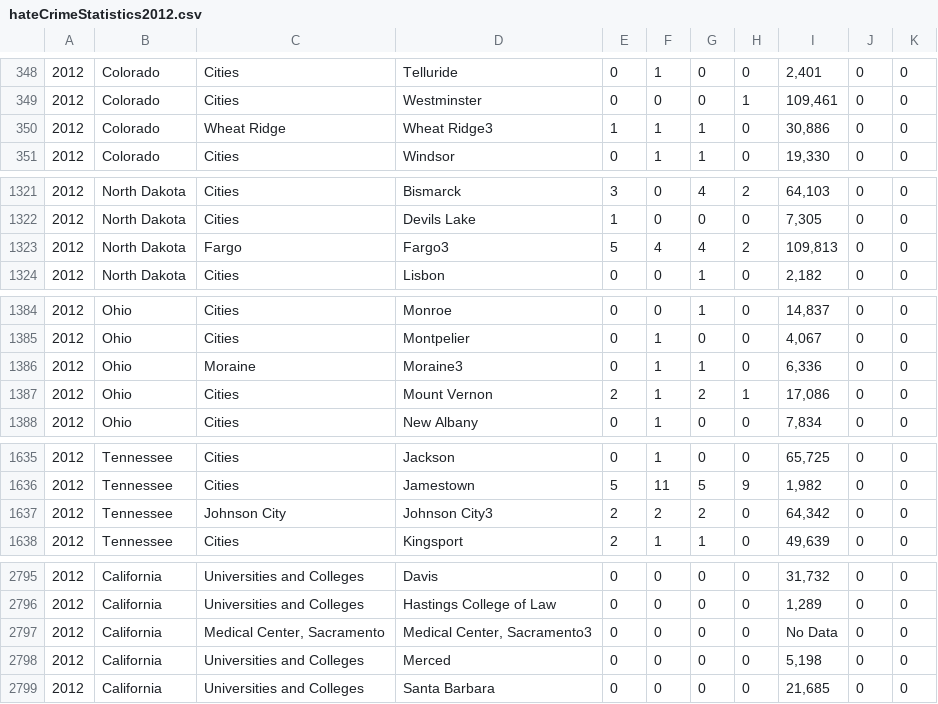
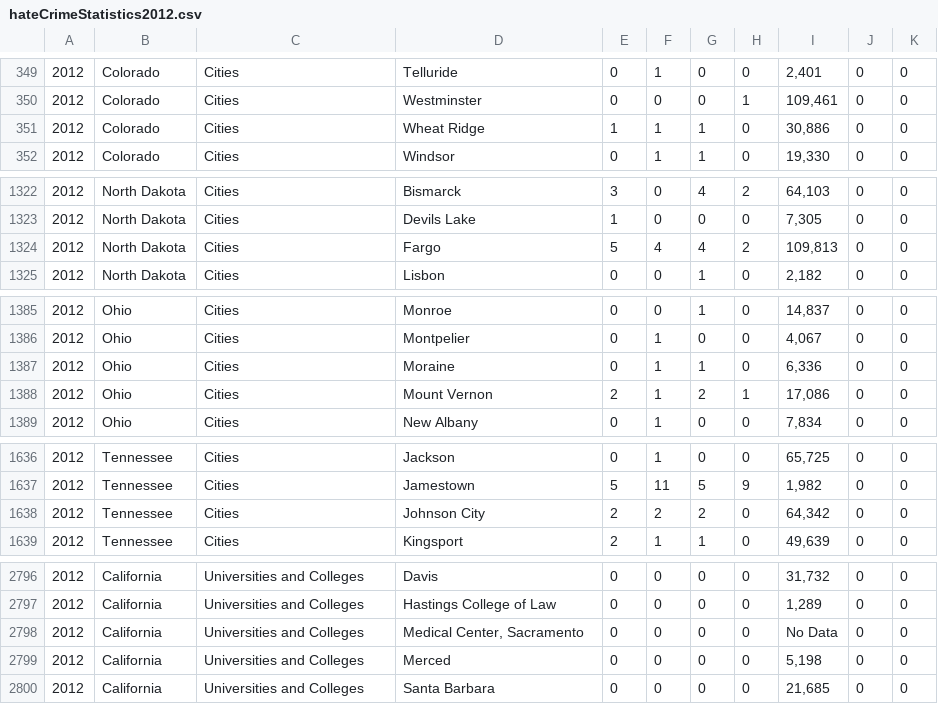
Before and after one commit to lennymartinez/news21-HateCrimeStatistics, a CSV file: FBI_work/fbiWiderClean/forCombining/hateCrimeStatistics2012.csv, drawn as a sheet; only a part is shown, gaps mark what is left out; the diff covers the shown part only.

```diff
--- a/FBI_work/fbiWiderClean/forCombining/hateCrimeStatistics2012.csv
+++ b/FBI_work/fbiWiderClean/forCombining/hateCrimeStatistics2012.csv
@@ -349,3 +350,3 @@
 2012,Colorado,Cities,Westminster,0,0,0,1,"109,461",0,0,,,,
-2012,Colorado,Wheat Ridge,Wheat Ridge3,1,1,1,0,"30,886",0,0,,,,
+2012,Colorado,Cities,Wheat Ridge,1,1,1,0,"30,886",0,0,,,,
 2012,Colorado,Cities,Windsor,0,1,1,0,"19,330",0,0,,,,
@@ -1322,3 +1323,3 @@
 2012,North Dakota,Cities,Devils Lake,1,0,0,0,"7,305",0,0,,,,
-2012,North Dakota,Fargo,Fargo3,5,4,4,2,"109,813",0,0,,,,
+2012,North Dakota,Cities,Fargo,5,4,4,2,"109,813",0,0,,,,
 2012,North Dakota,Cities,Lisbon,0,0,1,0,"2,182",0,0,,,,
@@ -1385,3 +1386,3 @@
 2012,Ohio,Cities,Montpelier,0,1,0,0,"4,067",0,0,,,,
-2012,Ohio,Moraine,Moraine3,0,1,1,0,"6,336",0,0,,,,
+2012,Ohio,Cities,Moraine,0,1,1,0,"6,336",0,0,,,,
 2012,Ohio,Cities,Mount Vernon,2,1,2,1,"17,086",0,0,,,,
@@ -1636,3 +1637,3 @@
 2012,Tennessee,Cities,Jamestown,5,11,5,9,"1,982",0,0,,,,
-2012,Tennessee,Johnson City,Johnson City3,2,2,2,0,"64,342",0,0,,,,
+2012,Tennessee,Cities,Johnson City,2,2,2,0,"64,342",0,0,,,,
 2012,Tennessee,Cities,Kingsport,2,1,1,0,"49,639",0,0,,,,
@@ -2796,3 +2797,3 @@
 2012,California,Universities and Colleges,    Hastings College of Law,0,0,0,0,"1,289",0,0,,,,
-2012,California,"Medical Center, Sacramento","    Medical Center, Sacramento3",0,0,0,0,No Data,0,0,,,,
+2012,California,Universities and Colleges,"Medical Center, Sacramento",0,0,0,0,No Data,0,0,,,,
 2012,California,Universities and Colleges,    Merced,0,0,0,0,"5,198",0,0,,,,
```
Also changed, not shown: 1 added row and 34 edited cells elsewhere in this file, FBI_work/fbiWiderClean/forCombining/hateCrimeStatistics2013.csv, 7 other files.
